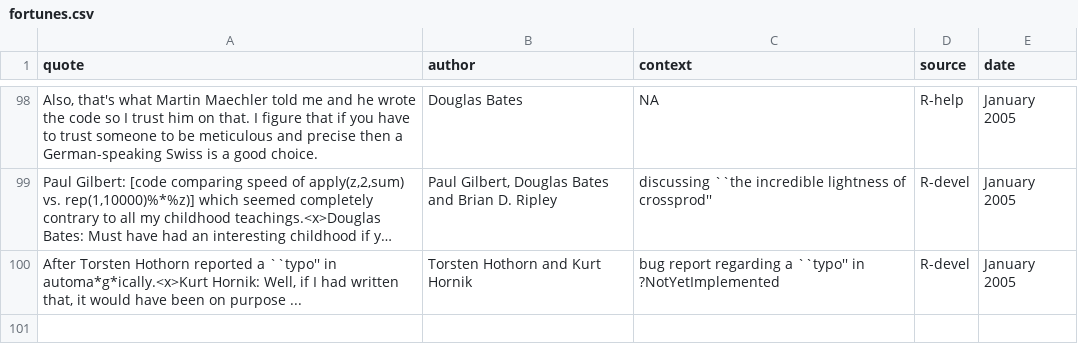
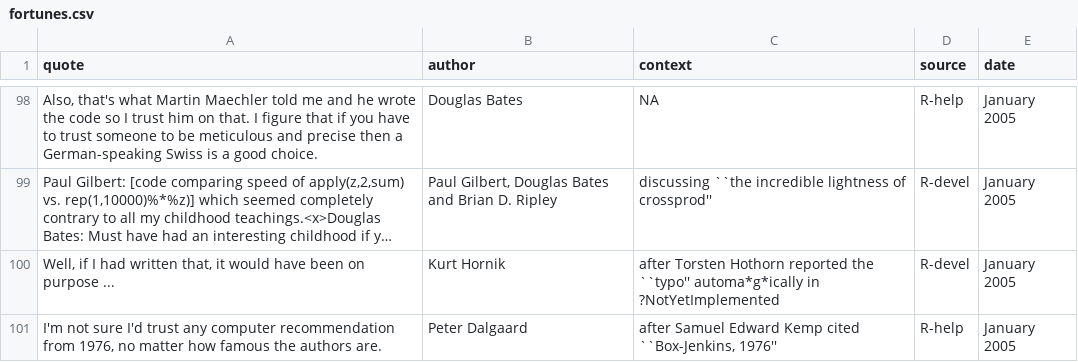
Before and after one commit to r-forge/fortunes, a CSV file: trunk/inst/fortunes/fortunes.csv, drawn as a sheet; only a part is shown, gaps mark what is left out; long unchanged cells end in …; the diff names each change by its address in the sheet, - before the commit and + after, or states it on an @@ line.

Commit message:
added Box-Jenkins 1976 fortune prettified Hothorn/Hornik fortune
git-svn-id: svn://svn.r-forge.r-project.org/svnroot/fortunes@88 edb9625f-4e0d-4859-8d74-9fd3b1da38cb

```diff
--- a/trunk/inst/fortunes/fortunes.csv
+++ b/trunk/inst/fortunes/fortunes.csv
-A100 (quote): After Torsten Hothorn reported a ``typo'' in automa*g*ically.<x>Kurt Hornik: Well, if…
+A100 (quote): Well, if…
-B100 (author): Torsten Hothorn and Kurt Hornik
+B100 (author): Kurt Hornik
-C100 (context): bug report regarding a ``typo'' in ?NotYetImplemented
+C100 (context): after Torsten Hothorn reported the ``typo'' automa*g*ically in ?NotYetImplemented
+row 101: I'm not sure I'd trust any computer recommendation from 1976, no matter how famous the authors are. | Peter Dalgaard | after Samuel Edward Kemp cited ``Box-Jenkins, 1976'' | R-help | January 2005
```
